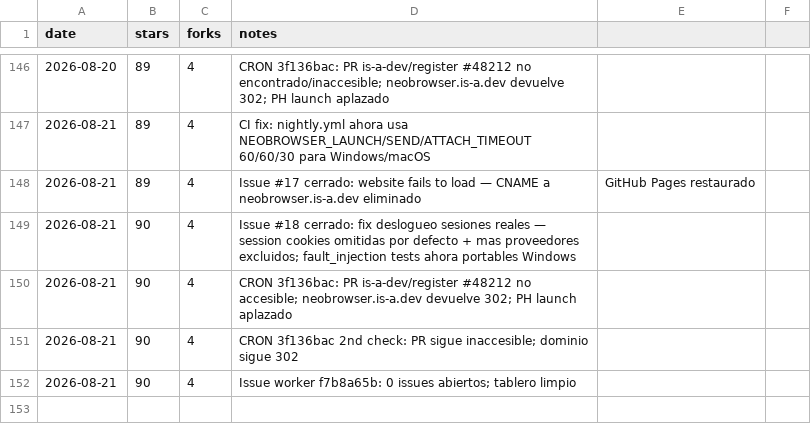
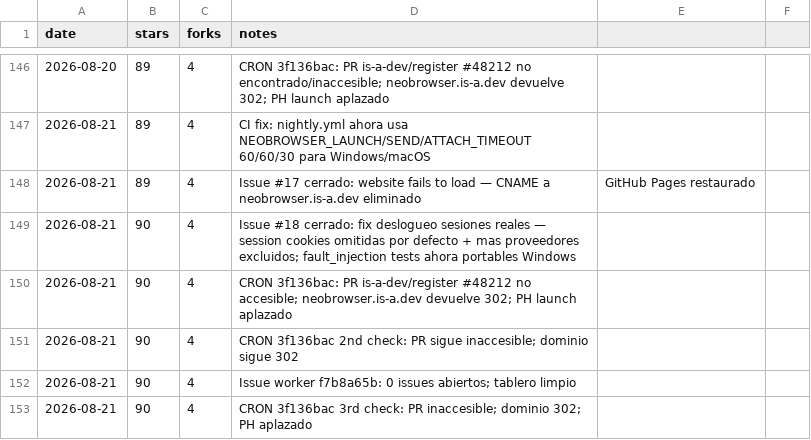
Before and after one commit to pitiflautico/neobrowser, a CSV file: promo/metrics.csv, drawn as a sheet; only a part is shown, gaps mark what is left out; the diff names each change by its address in the sheet, - before the commit and + after, or states it on an @@ line.

Commit message:
promo: cron check #3 is-a-dev PR #48212 — sigue 302

```diff
--- a/promo/metrics.csv
+++ b/promo/metrics.csv
+row 153: 2026-08-21 | 90 | 4 | CRON 3f136bac 3rd check: PR inaccesible; dominio 302; PH aplazado
```
Also changed, not shown: 1 other file.
